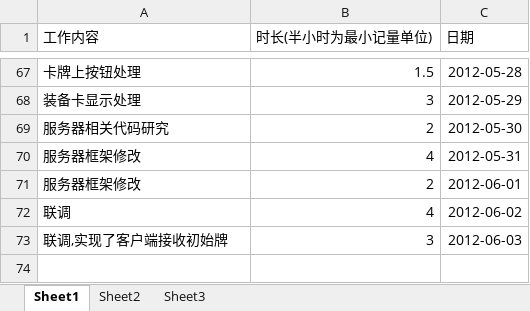
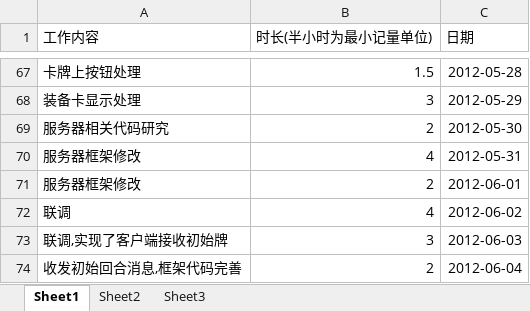
Before and after one commit to phicuong08/i-card-v1, an Excel workbook: work_log/朱发楠_工作表.xlsx, sheet Sheet1, drawn as a sheet; only a part is shown, gaps mark what is left out; values as stored, in another font and other column widths than the file's, no borders; the diff names each change by its address in the sheet, - before the commit and + after, or states it on an @@ line.

Commit message:
发牌,随机选先发方,下发先发消息

```diff
--- a/work_log/朱发楠_工作表.xlsx (sheet Sheet1)
+++ b/work_log/朱发楠_工作表.xlsx (sheet Sheet1)
+row 74: 收发初始回合消息,框架代码完善 | 2 | 2012-06-04
```
